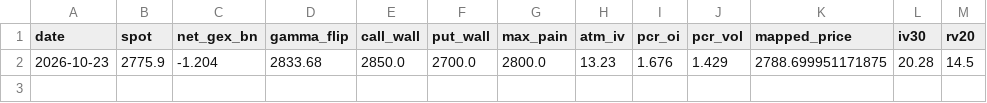
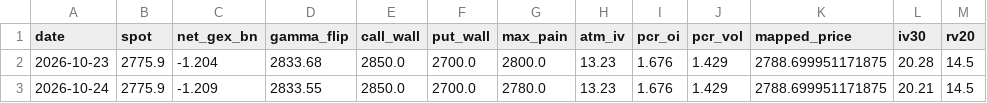
Before and after one commit to velourofficialdev/macro-data, a CSV file: data/options/RUT_history.csv, drawn as a sheet; the diff names each change by its address in the sheet, - before the commit and + after, or states it on an @@ line.

```diff
--- a/data/options/RUT_history.csv
+++ b/data/options/RUT_history.csv
+row 3: 2026-10-24 | 2775.9 | -1.209 | 2833.55 | 2850.0 | 2700.0 | 2780.0 | 13.23 | 1.676 | 1.429 | 2788.699951171875 | 20.21 | 14.5
```
Also changed, not shown: data/YC_FR.csv, data/YC_GB.csv, 20 other files.
